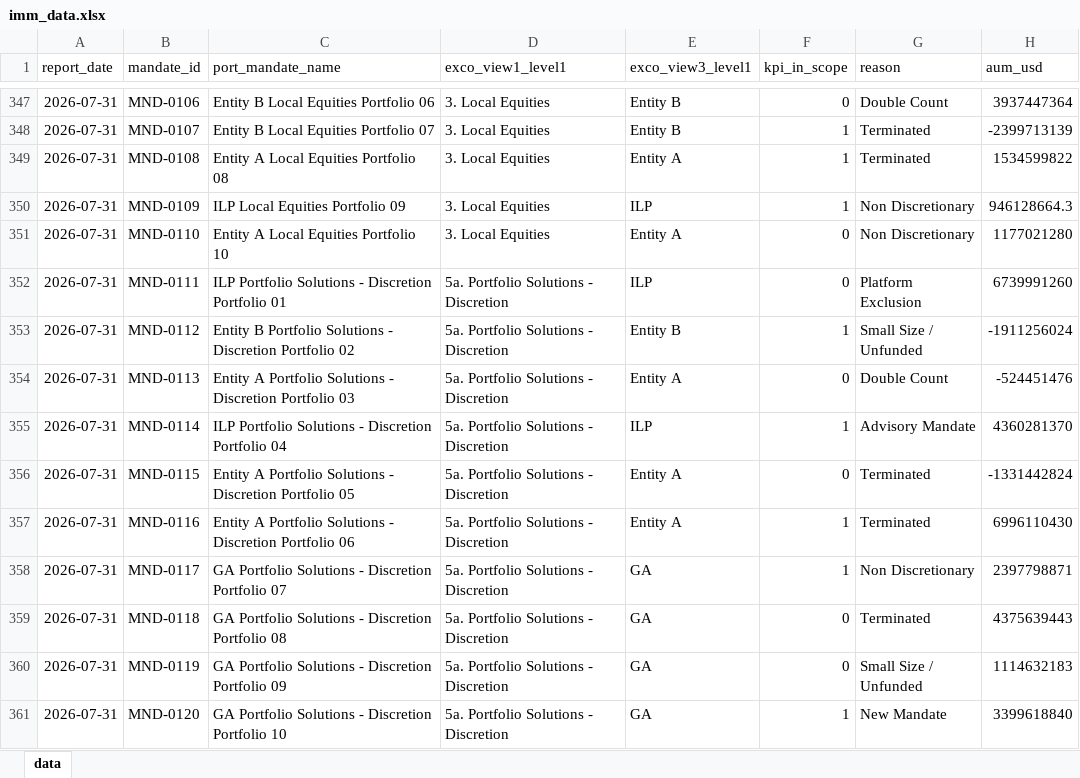
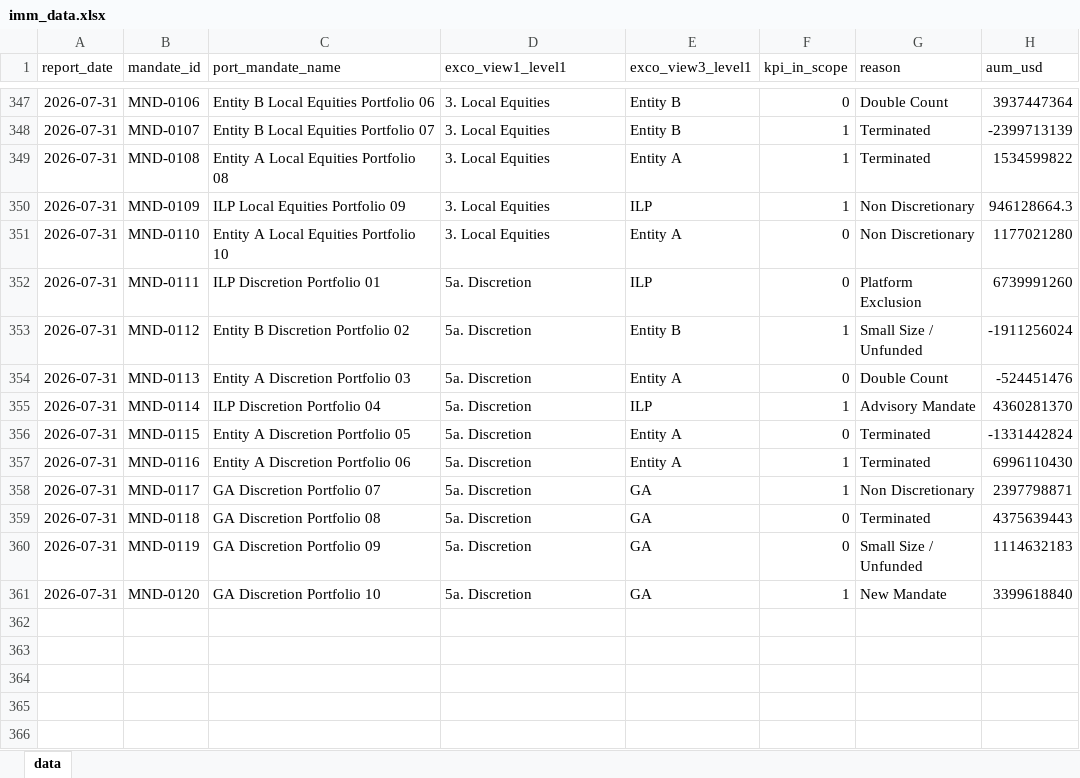
Before and after one commit to edgetrader/imm-dashboard, an Excel workbook: data/imm_data.xlsx, sheet data, drawn as a sheet; only a part is shown, gaps mark what is left out; values as stored, in another font and other column widths than the file's, no borders; the diff covers the shown part only; the diff names each change by its address in the sheet, - before the commit and + after, or states it on an @@ line.

Commit message:
Read the workbook directly in the browser; drop the data.js build step
dashboard/index.html now parses data/imm_data.xlsx itself, so editing the
workbook and refreshing is enough — there is no generated data file to keep
in sync. An .xlsx is a ZIP of XML, so the page inflates it with
DecompressionStream('deflate-raw') and parses it with DOMParser; no
third-party library is involved.

- Handles shared strings, inline strings, booleans and formula results, and
  detects dates from both built-in and custom number formats.
- Month list, group list, labels and natural sort order are derived in JS,
  replacing what build_dashboard.py used to do.
- Source is configurable via dataset.workbook / dataset.sheetName, and
  overridable per visit with ?data=<url>&sheet=<name>.
- Failures surface in the warning banner rather than a blank table.

Verified against pandas across all 15,840 cells of the workbook: no
mismatches in dates, strings or full-precision floats.

Also: rename 5a. Portfolio Solutions - Discretion to 5a. Discretion.

The server root is now the project root so ../data/ resolves, which also
matches a GitHub Pages layout; the dashboard is at /dashboard/.
build_dashboard.py is kept as an optional JSON dump but is no longer used.

```diff
--- a/data/imm_data.xlsx (sheet data)
+++ b/data/imm_data.xlsx (sheet data)
-C352 (port_mandate_name): ILP Portfolio Solutions - Discretion Portfolio 01
+C352 (port_mandate_name): ILP Discretion Portfolio 01
-D352:D361 (exco_view1_level1): 5a. Portfolio Solutions - Discretion
+D352:D361 (exco_view1_level1): 5a. Discretion
-C353 (port_mandate_name): Entity B Portfolio Solutions - Discretion Portfolio 02
+C353 (port_mandate_name): Entity B Discretion Portfolio 02
-C354 (port_mandate_name): Entity A Portfolio Solutions - Discretion Portfolio 03
+C354 (port_mandate_name): Entity A Discretion Portfolio 03
-C355 (port_mandate_name): ILP Portfolio Solutions - Discretion Portfolio 04
+C355 (port_mandate_name): ILP Discretion Portfolio 04
-C356 (port_mandate_name): Entity A Portfolio Solutions - Discretion Portfolio 05
+C356 (port_mandate_name): Entity A Discretion Portfolio 05
-C357 (port_mandate_name): Entity A Portfolio Solutions - Discretion Portfolio 06
+C357 (port_mandate_name): Entity A Discretion Portfolio 06
-C358 (port_mandate_name): GA Portfolio Solutions - Discretion Portfolio 07
+C358 (port_mandate_name): GA Discretion Portfolio 07
-C359 (port_mandate_name): GA Portfolio Solutions - Discretion Portfolio 08
+C359 (port_mandate_name): GA Discretion Portfolio 08
-C360 (port_mandate_name): GA Portfolio Solutions - Discretion Portfolio 09
+C360 (port_mandate_name): GA Discretion Portfolio 09
-C361 (port_mandate_name): GA Portfolio Solutions - Discretion Portfolio 10
+C361 (port_mandate_name): GA Discretion Portfolio 10
```
Also changed, not shown: 40 edited cells elsewhere in this sheet, 8 other files.
